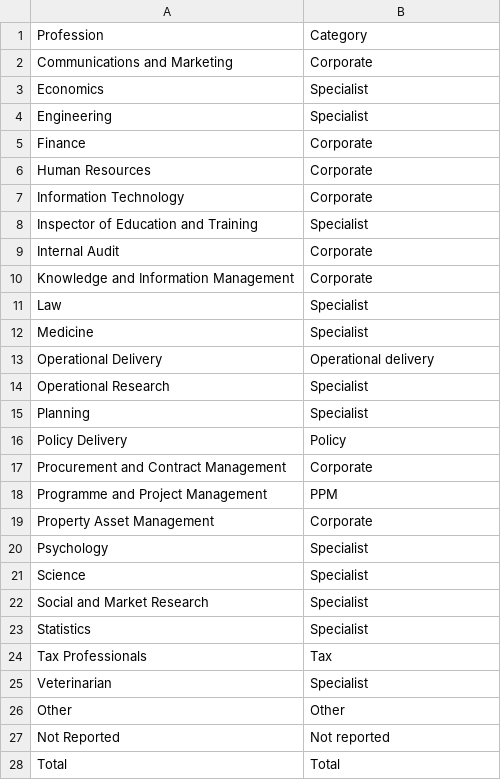
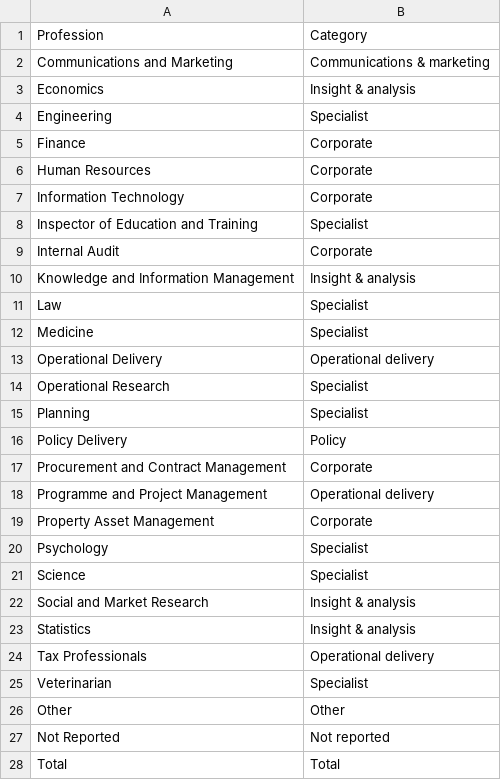
Before and after one commit to petrbouchal/ukgov, a CSV file: data-input/profgroups.csv, drawn as a sheet.

```diff
--- a/data-input/profgroups.csv
+++ b/data-input/profgroups.csv
@@ -1,4 +1,4 @@
 Profession,Category
-Communications and Marketing,Corporate
-Economics,Specialist
+Communications and Marketing,Communications & marketing
+Economics,Insight & analysis
 Engineering,Specialist
@@ -9,3 +9,3 @@ Inspector of Education and Training,Specialist
 Internal Audit,Corporate
-Knowledge and Information Management,Corporate
+Knowledge and Information Management,Insight & analysis
 Law,Specialist
@@ -17,3 +17,3 @@ Policy Delivery,Policy
 Procurement and Contract Management,Corporate
-Programme and Project Management,PPM
+Programme and Project Management,Operational delivery
 Property Asset Management,Corporate
@@ -21,5 +21,5 @@ Psychology,Specialist
 Science,Specialist
-Social and Market Research,Specialist
-Statistics,Specialist
-Tax Professionals,Tax
+Social and Market Research,Insight & analysis
+Statistics,Insight & analysis
+Tax Professionals,Operational delivery
 Veterinarian,Specialist
```
Also changed, not shown: data-input/acses_orgs_fordatafrom2008to2013.csv, 13 other files.
